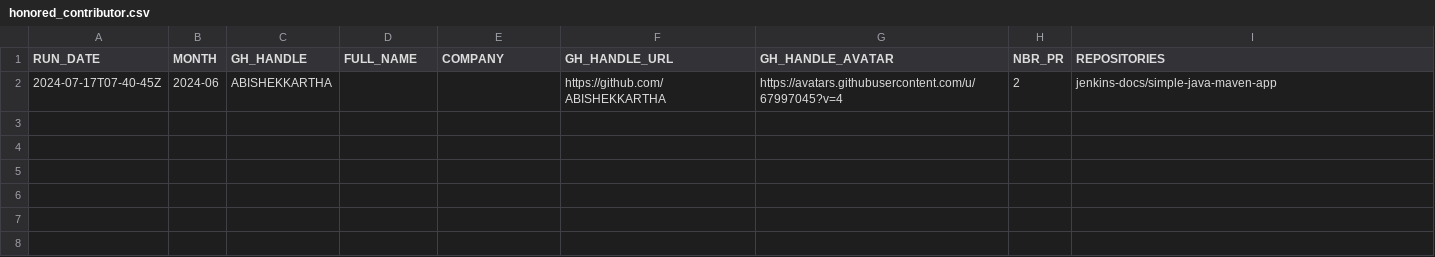
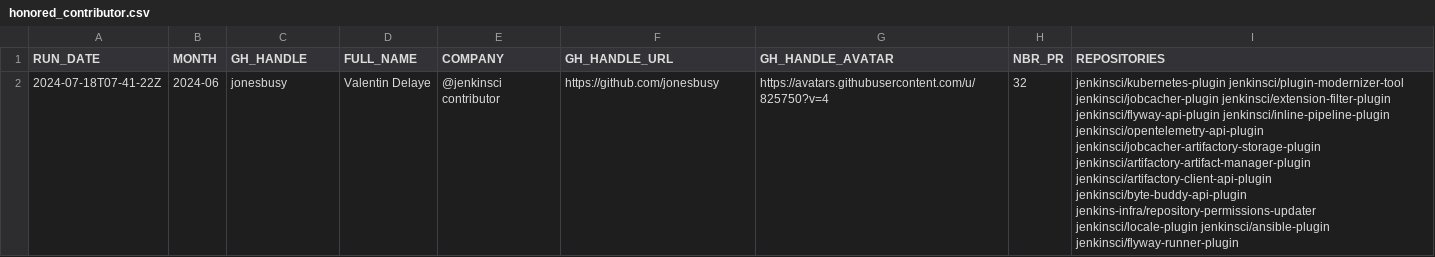
Before and after one commit to jmMeessen/jenkins-contribution-stats, a CSV file: data/honored_contributor.csv, drawn as a sheet; removed rows and columns are numbered as before the commit, all else as after; the diff names each change by its address in the sheet, - before the commit and + after, or states it on an @@ line.

```diff
--- a/data/honored_contributor.csv
+++ b/data/honored_contributor.csv
-row 2: 2024-07-17T07-40-45Z | 2024-06 | ABISHEKKARTHA |  |  | https://github.com/ABISHEKKARTHA | https://avatars.githubusercontent.com/u/67997045?v=4 | 2 | jenkins-docs/simple-java-maven-app
+row 2: 2024-07-18T07-41-22Z | 2024-06 | jonesbusy | Valentin Delaye | @jenkinsci contributor | https://github.com/jonesbusy | https://avatars.githubusercontent.com/u/825750?v=4 | 32 | jenkinsci/kubernetes-plugin jenkinsci/plugin-modernizer-tool jenkinsci/jobcacher-plugin jenkinsci/extension-filter-plugin jenkinsci/flyway-api-plugin jenkinsci/inline-pipeline-plugin jenkinsci/opentelemetry-api-plugin jenkinsci/jobcacher-artifactory-storage-plugin jenkinsci/artifactory-artifact-manager-plugin jenkinsci/artifactory-client-api-plugin jenkinsci/byte-buddy-api-plugin jenkins-infra/repository-permissions-updater jenkinsci/locale-plugin jenkinsci/ansible-plugin jenkinsci/flyway-runner-plugin
```
